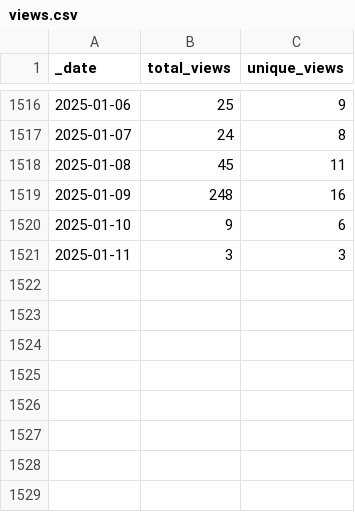
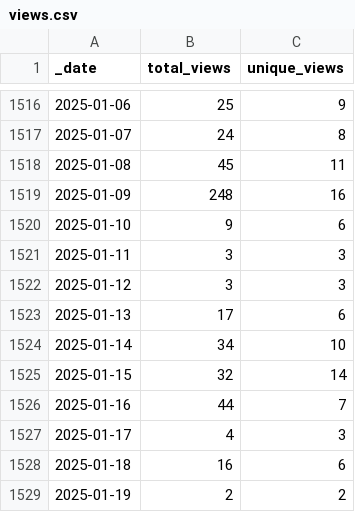
Before and after one commit to ICESAT-2HackWeek/icesat2py, a CSV file: doc/source/tracking/traffic/views.csv, drawn as a sheet; only a part is shown, gaps mark what is left out; the diff names each change by its address in the sheet, - before the commit and + after, or states it on an @@ line.

Commit message:
GitHub traffic auto-update

```diff
--- a/doc/source/tracking/traffic/views.csv
+++ b/doc/source/tracking/traffic/views.csv
+row 1522: 2025-01-12 | 3 | 3
+row 1523: 2025-01-13 | 17 | 6
+row 1524: 2025-01-14 | 34 | 10
+row 1525: 2025-01-15 | 32 | 14
+row 1526: 2025-01-16 | 44 | 7
+row 1527: 2025-01-17 | 4 | 3
+row 1528: 2025-01-18 | 16 | 6
+row 1529: 2025-01-19 | 2 | 2
```
Also changed, not shown: doc/source/tracking/traffic/clones.csv, 1 other file.
